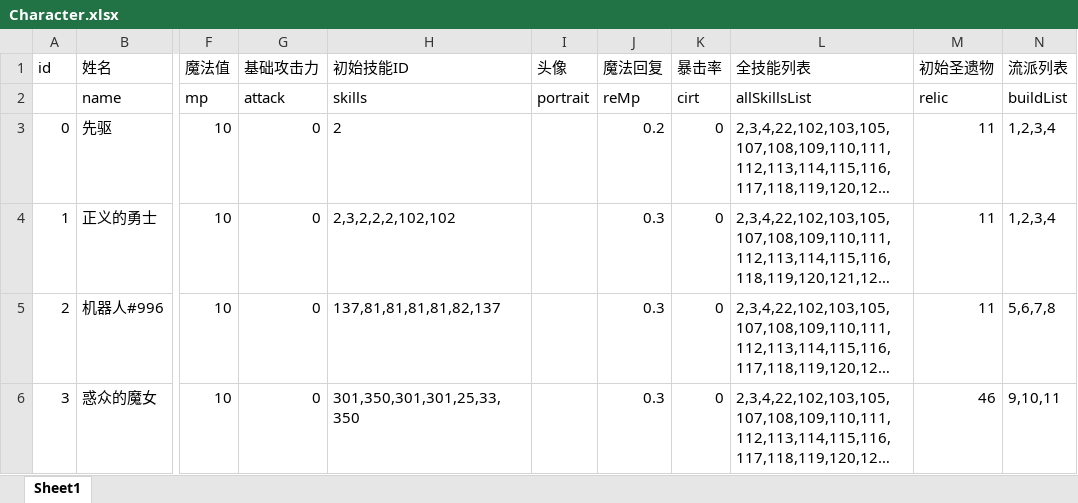
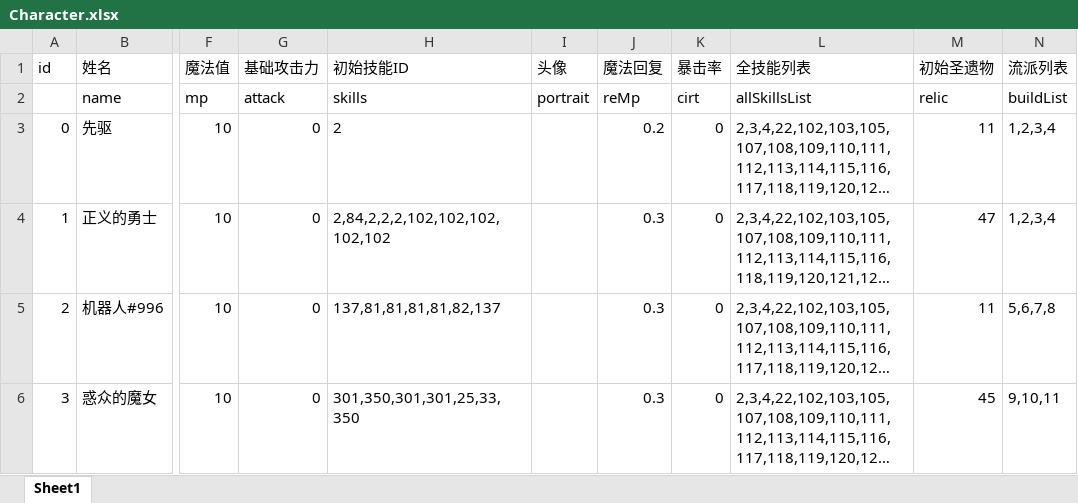
Before and after one commit to heizmoon/MagicPlay, an Excel workbook: Client/Assets/Data/Character.xlsx, sheet Sheet1, drawn as a sheet; only a part is shown, gaps mark what is left out; long unchanged cells end in …; values as stored, in another font and other column widths than the file's, no borders; the diff names each change by its address in the sheet, - before the commit and + after, or states it on an @@ line.

```diff
--- a/Client/Assets/Data/Character.xlsx (sheet Sheet1)
+++ b/Client/Assets/Data/Character.xlsx (sheet Sheet1)
-H4 (初始技能ID): 2,3,2,2,2,102,102
+H4 (初始技能ID): 2,84,2,2,2,102,102,102,102,102
-M4 (初始圣遗物): 11
+M4 (初始圣遗物): 47
-M6 (初始圣遗物): 46
+M6 (初始圣遗物): 45
```
Also changed, not shown: Client/Assets/Data/Ability.xlsx, Client/Assets/Data/Buff.xlsx, 19 other files.
